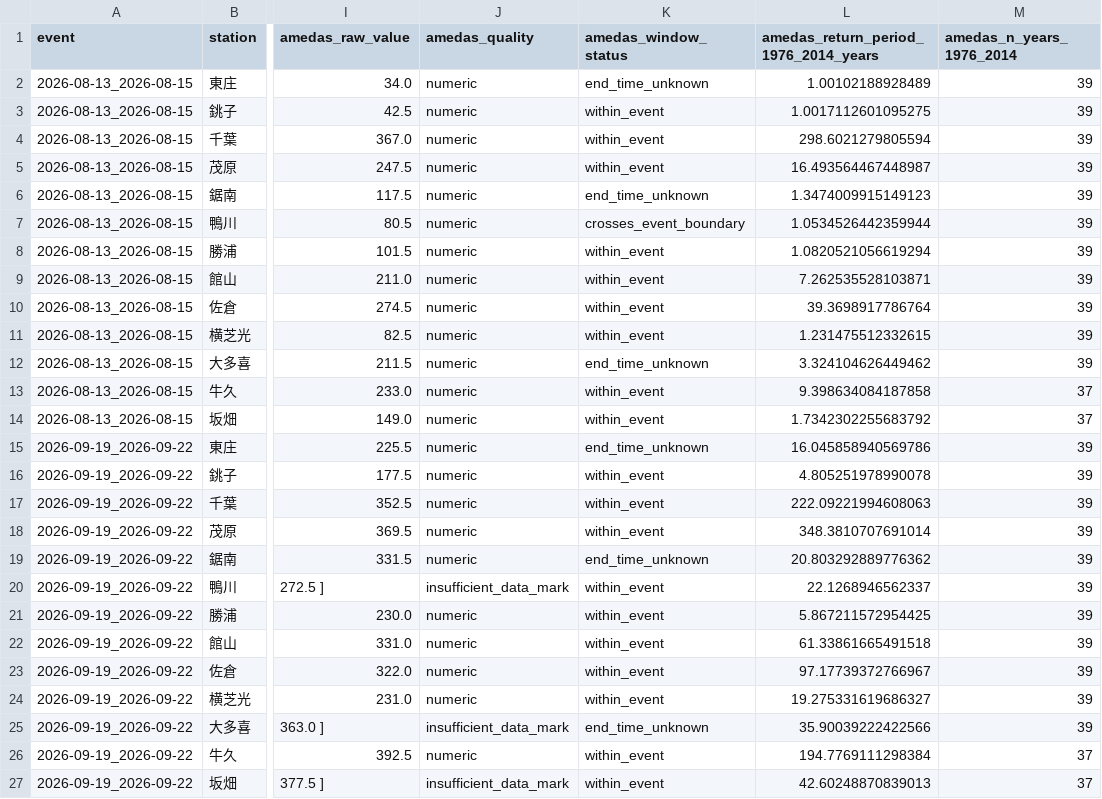
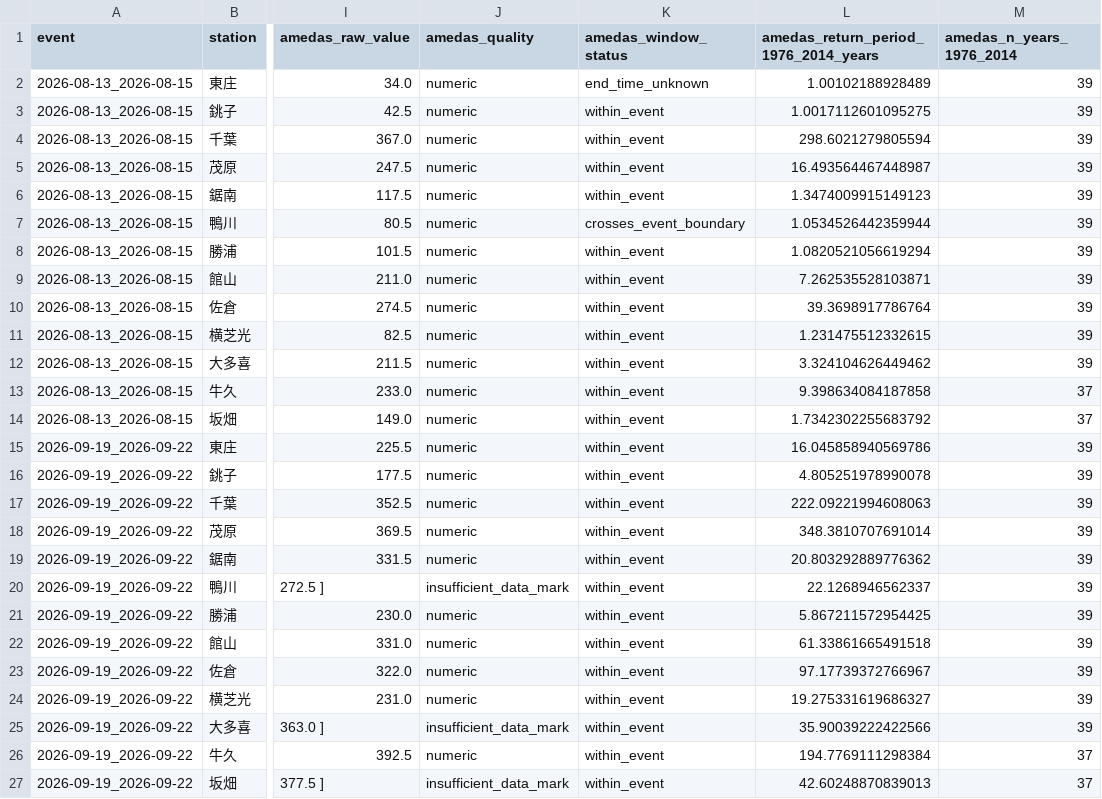
Before and after one commit to wm-ytakano/chiba-heavy-rain, a CSV file: results/event_comparison_2026.csv, drawn as a sheet; only a part is shown, gaps mark what is left out; the diff names each change by its address in the sheet, - before the commit and + after, or states it on an @@ line.

```diff
--- a/results/event_comparison_2026.csv
+++ b/results/event_comparison_2026.csv
-K6 (amedas_window_status): end_time_unknown
+K6 (amedas_window_status): within_event
-K12 (amedas_window_status): end_time_unknown
+K12 (amedas_window_status): within_event
-K15 (amedas_window_status): end_time_unknown
+K15 (amedas_window_status): within_event
-K19 (amedas_window_status): end_time_unknown
+K19 (amedas_window_status): within_event
-K25 (amedas_window_status): end_time_unknown
+K25 (amedas_window_status): within_event
```
Also changed, not shown: 8 other files.
